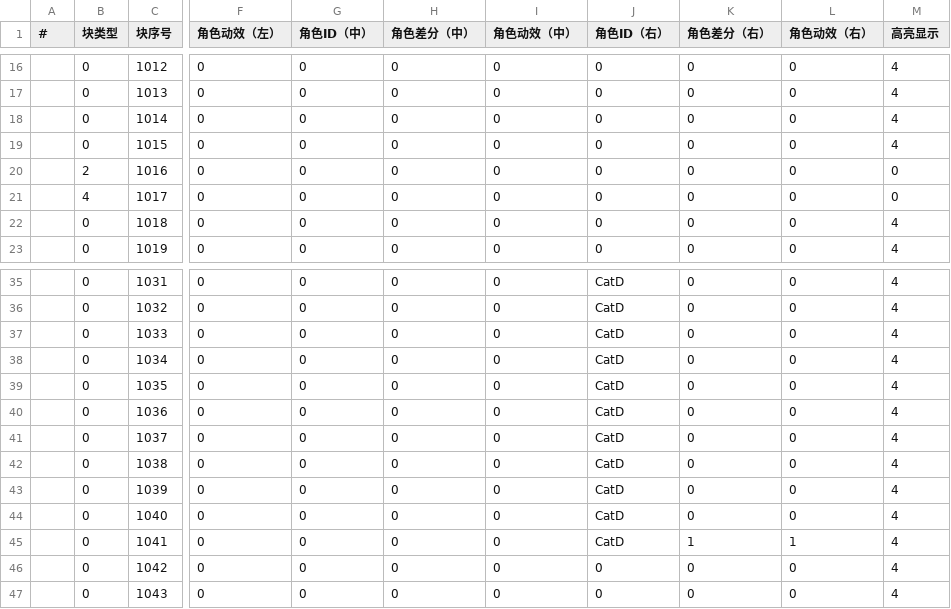
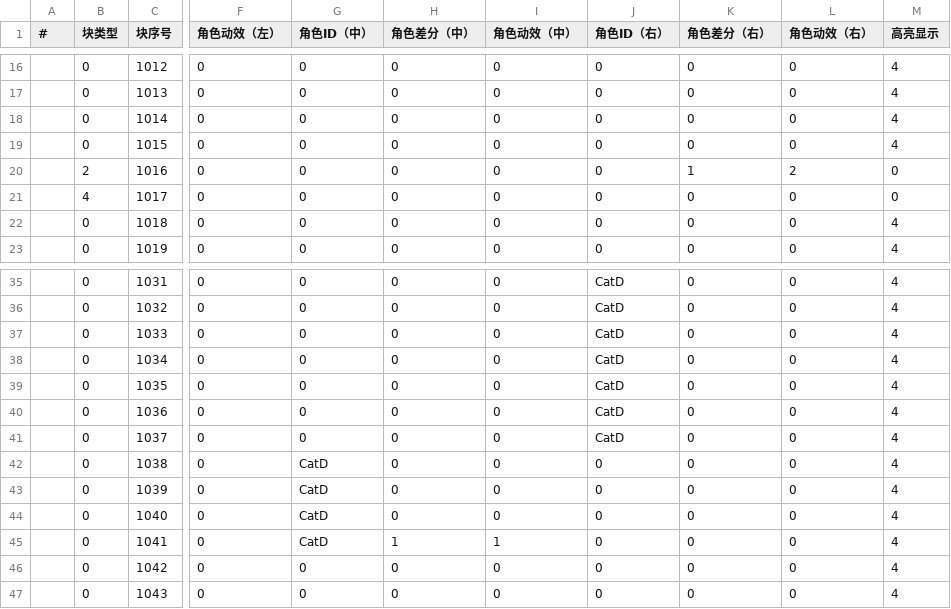
Before and after one commit to MoZeQing/New2023CGJ, a CSV file: Assets/GameMain/Resources/Dialog/CSV/Chapter_Shopstreet.csv, drawn as a sheet; only a part is shown, gaps mark what is left out; the diff names each change by its address in the sheet, - before the commit and + after, or states it on an @@ line.

```diff
--- a/Assets/GameMain/Resources/Dialog/CSV/Chapter_Shopstreet.csv
+++ b/Assets/GameMain/Resources/Dialog/CSV/Chapter_Shopstreet.csv
-K20 (角色差分（右）): 0
+K20 (角色差分（右）): 1
-L20 (角色动效（右）): 0
+L20 (角色动效（右）): 2
-G42:G45 (角色ID（中）): 0
+G42:G45 (角色ID（中）): CatD
-J42:J45 (角色ID（右）): CatD
+J42:J45 (角色ID（右）): 0
-H45 (角色差分（中）): 0
+H45 (角色差分（中）): 1
-I45 (角色动效（中）): 0
+I45 (角色动效（中）): 1
-K45 (角色差分（右）): 1
+K45 (角色差分（右）): 0
-L45 (角色动效（右）): 1
+L45 (角色动效（右）): 0
```
Also changed, not shown: Assets/GameMain/Resources/Dialog/CSV/Chapter_Chocolate.csv, Assets/GameMain/Resources/Dialog/CSV/Chapter_Forest.csv, 5 other files.
